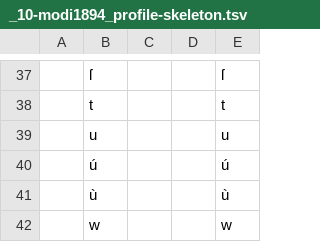
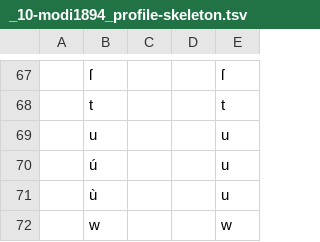
Before and after one commit to gederajeg/enolex, a TSV file: ortho/_10-modi1894_profile-skeleton.tsv, drawn as a sheet; only a part is shown, gaps mark what is left out; addresses are those after the commit; the diff covers the shown part only; the diff names each change by its address in the sheet, - before the commit and + after, or states it on an @@ line.

```diff
--- a/ortho/_10-modi1894_profile-skeleton.tsv
+++ b/ortho/_10-modi1894_profile-skeleton.tsv
-E70: ú
+E70: u
-E71: ù
+E71: u
```
Also changed, not shown: 30 added rows and 16 edited cells elsewhere in this file.
